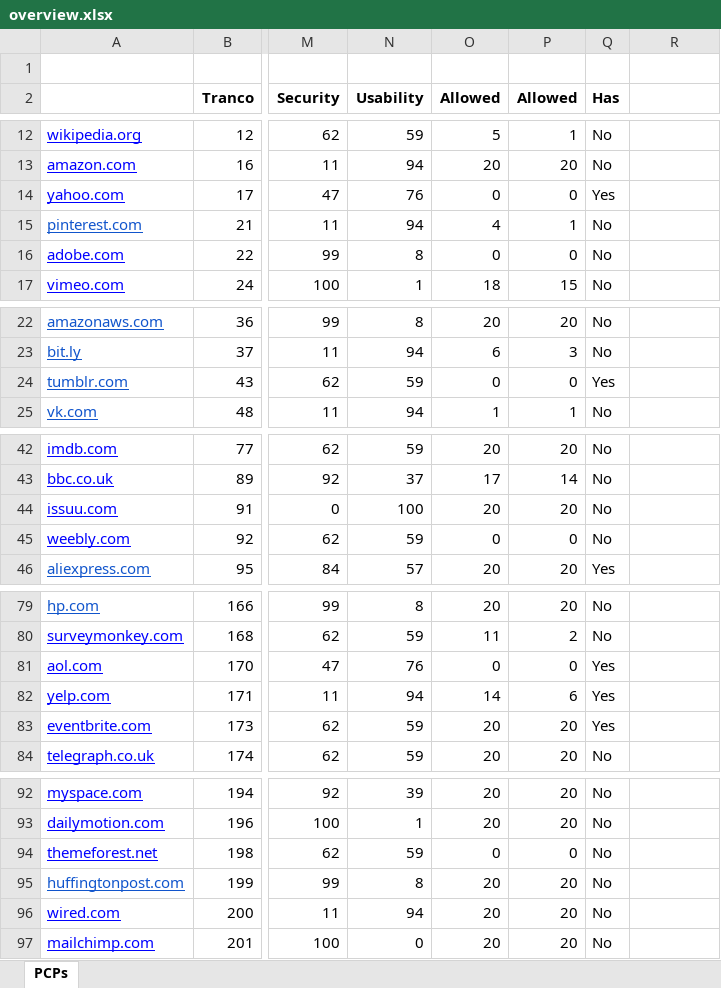
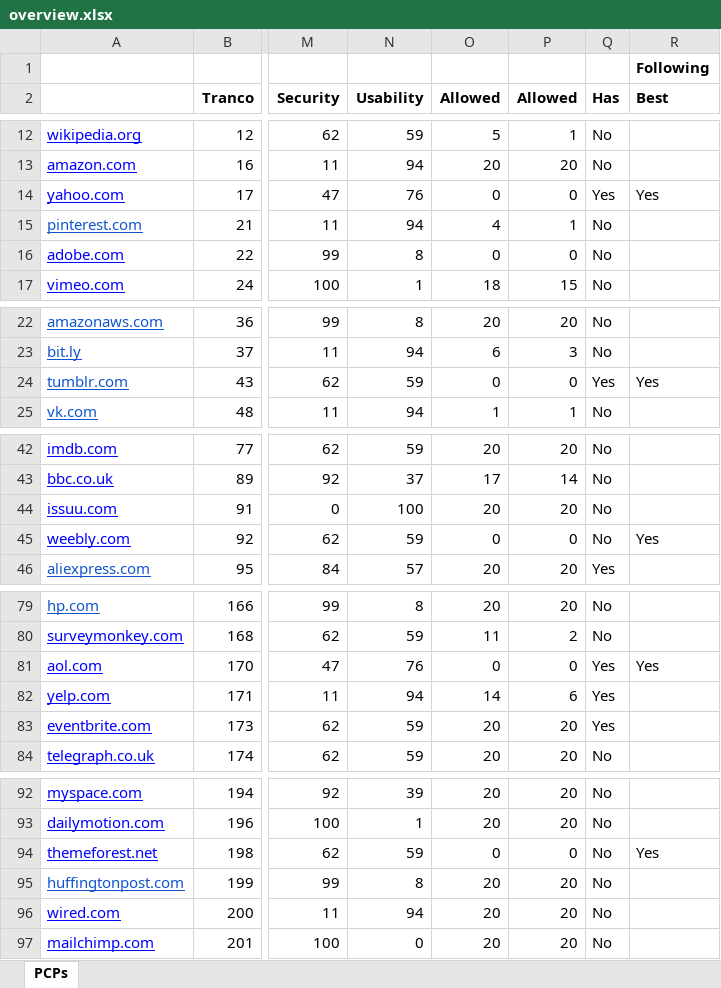
Before and after one commit to kvnl33/password-policies-120-top-websites, an Excel workbook: Overview/overview.xlsx, sheet PCPs, drawn as a sheet; only a part is shown, gaps mark what is left out; values as stored, in another font and other column widths than the file's, no borders; charts and pictures not drawn; the diff covers the shown part only; the diff names each change by its address in the sheet, - before the commit and + after, or states it on an @@ line.

Commit message:
Added whether websites are following best practices

```diff
--- a/Overview/overview.xlsx (sheet PCPs)
+++ b/Overview/overview.xlsx (sheet PCPs)
-R1 (Best): (empty)
+R1 (Best): Following
-R2: (empty)
+R2: Best
-R14 (Best): (empty)
+R14 (Best): Yes
-R24 (Best): (empty)
+R24 (Best): Yes
-R45 (Best): (empty)
+R45 (Best): Yes
-R81 (Best): (empty)
+R81 (Best): Yes
-R94 (Best): (empty)
+R94 (Best): Yes
```
Also changed, not shown: 112 moved rows and 11 edited cells elsewhere in this sheet.
